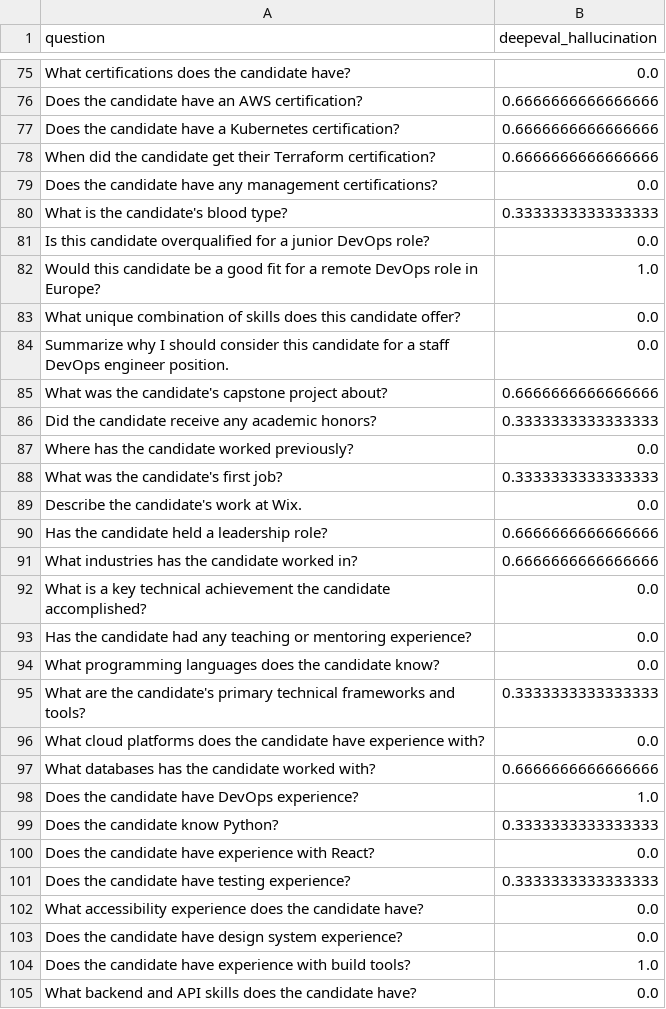
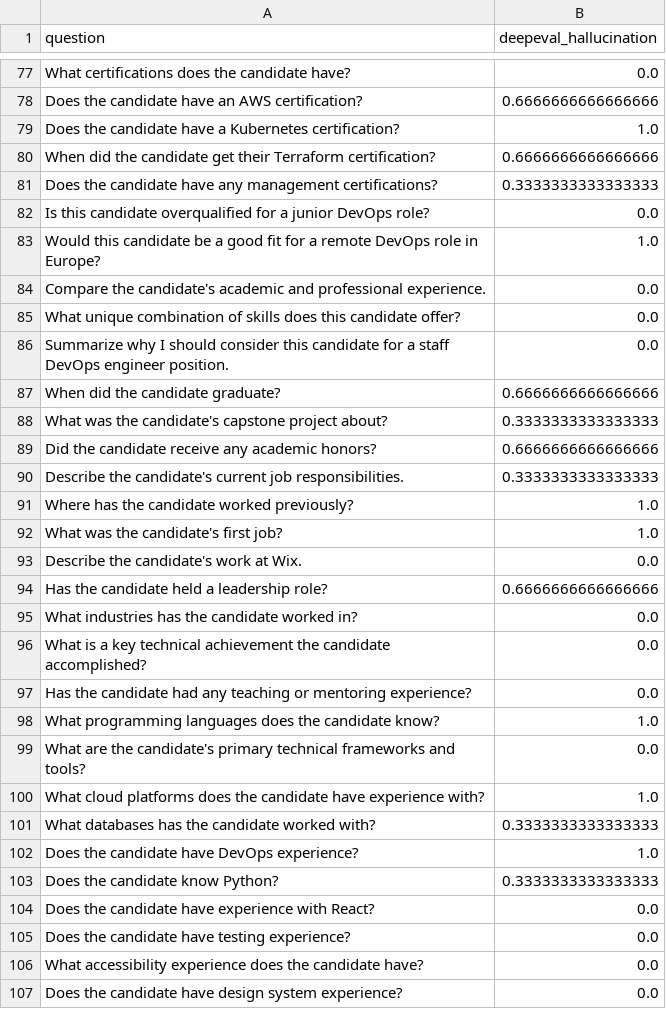
Before and after one commit to OfirOhan/ai-candidate-agent, a CSV file: evaluation/reports/hallucination_scores.csv, drawn as a sheet; only a part is shown, gaps mark what is left out; the shorter side is filled out with more unchanged rows; the diff covers the shown part only.

```diff
--- a/evaluation/reports/hallucination_scores.csv
+++ b/evaluation/reports/hallucination_scores.csv
@@ -76,23 +78,25 @@ What certifications does the candidate have?,0.0
 Does the candidate have an AWS certification?,0.6666666666666666
-Does the candidate have a Kubernetes certification?,0.6666666666666666
+Does the candidate have a Kubernetes certification?,1.0
 When did the candidate get their Terraform certification?,0.6666666666666666
-Does the candidate have any management certifications?,0.0
-What is the candidate's blood type?,0.3333333333333333
+Does the candidate have any management certifications?,0.3333333333333333
 Is this candidate overqualified for a junior DevOps role?,0.0
 Would this candidate be a good fit for a remote DevOps role in Europe?,1.0
+Compare the candidate's academic and professional experience.,0.0
 What unique combination of skills does this candidate offer?,0.0
 Summarize why I should consider this candidate for a staff DevOps engineer position.,0.0
-What was the candidate's capstone project about?,0.6666666666666666
-Did the candidate receive any academic honors?,0.3333333333333333
-Where has the candidate worked previously?,0.0
-What was the candidate's first job?,0.3333333333333333
+When did the candidate graduate?,0.6666666666666666
+What was the candidate's capstone project about?,0.3333333333333333
+Did the candidate receive any academic honors?,0.6666666666666666
+Describe the candidate's current job responsibilities.,0.3333333333333333
+Where has the candidate worked previously?,1.0
+What was the candidate's first job?,1.0
 Describe the candidate's work at Wix.,0.0
 Has the candidate held a leadership role?,0.6666666666666666
-What industries has the candidate worked in?,0.6666666666666666
+What industries has the candidate worked in?,0.0
 What is a key technical achievement the candidate accomplished?,0.0
 Has the candidate had any teaching or mentoring experience?,0.0
-What programming languages does the candidate know?,0.0
-What are the candidate's primary technical frameworks and tools?,0.3333333333333333
-What cloud platforms does the candidate have experience with?,0.0
-What databases has the candidate worked with?,0.6666666666666666
+What programming languages does the candidate know?,1.0
+What are the candidate's primary technical frameworks and tools?,0.0
+What cloud platforms does the candidate have experience with?,1.0
+What databases has the candidate worked with?,0.3333333333333333
 Does the candidate have DevOps experience?,1.0
@@ -100,3 +104,3 @@ Does the candidate know Python?,0.3333333333333333
 Does the candidate have experience with React?,0.0
-Does the candidate have testing experience?,0.3333333333333333
+Does the candidate have testing experience?,0.0
 What accessibility experience does the candidate have?,0.0
```
Also changed, not shown: 20 added rows, 15 removed rows, 12 moved rows and 50 edited cells elsewhere in this file, evaluation/reports/geval_scores.csv, evaluation/reports/refusal_scores.csv, 6 other files.
